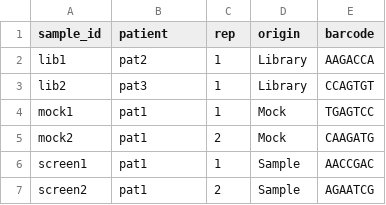
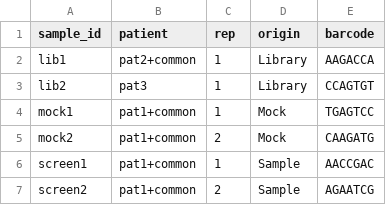
Before and after one commit to mschubert/pepitope, a TSV file: inst/my_samples.tsv, drawn as a sheet.

Commit message:
sim all matches in sample sheet

```diff
--- a/inst/my_samples.tsv
+++ b/inst/my_samples.tsv
@@ -1,7 +1,7 @@
 sample_id	patient	rep	origin	barcode
-lib1	pat2	1	Library	AAGACCA
+lib1	pat2+common	1	Library	AAGACCA
 lib2	pat3	1	Library	CCAGTGT
-mock1	pat1	1	Mock	TGAGTCC
-mock2	pat1	2	Mock	CAAGATG
-screen1	pat1	1	Sample	AACCGAC
-screen2	pat1	2	Sample	AGAATCG
+mock1	pat1+common	1	Mock	TGAGTCC
+mock2	pat1+common	2	Mock	CAAGATG
+screen1	pat1+common	1	Sample	AACCGAC
+screen2	pat1+common	2	Sample	AGAATCG
```
Also changed, not shown: 4 other files.
